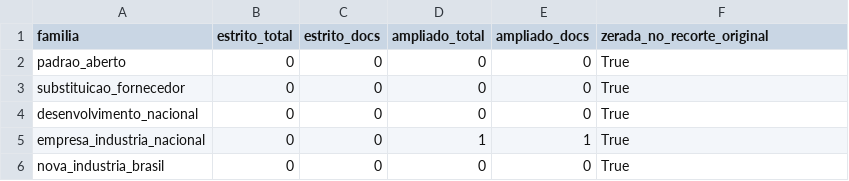
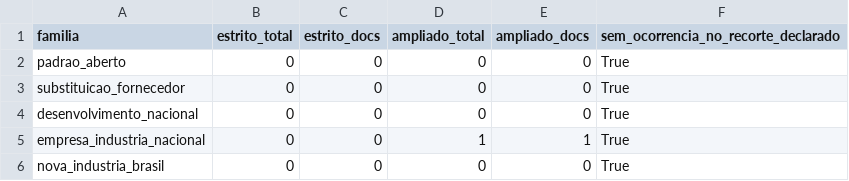
Before and after one commit to freirelucas/corpus-cefic-robustez, a CSV file: dados/contagens_por_familia.csv (was dados/freq_termos_robusto.csv), drawn as a sheet; only a part is shown.

```diff
--- a/dados/freq_termos_robusto.csv
+++ b/dados/contagens_por_familia.csv
@@ -1,2 +1,2 @@
-familia,estrito_total,estrito_docs,ampliado_total,ampliado_docs,zerada_no_recorte_original
+familia,estrito_total,estrito_docs,ampliado_total,ampliado_docs,sem_ocorrencia_no_recorte_declarado
 padrao_aberto,0,0,0,0,True
```
Also changed, not shown: 23 other files.
